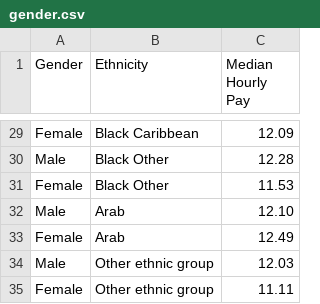
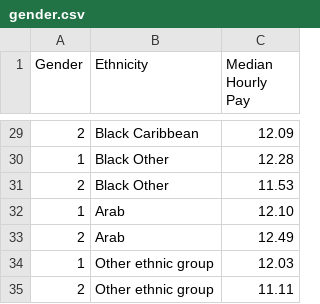
Before and after one commit to jessdeew/data, a CSV file: gender.csv, drawn as a sheet; only a part is shown, gaps mark what is left out; the diff covers the shown part only; the diff names each change by its address in the sheet, - before the commit and + after, or states it on an @@ line.

```diff
--- a/gender.csv
+++ b/gender.csv
-A29 (Gender): Female
+A29 (Gender): 2
-A30 (Gender): Male
+A30 (Gender): 1
-A31 (Gender): Female
+A31 (Gender): 2
-A32 (Gender): Male
+A32 (Gender): 1
-A33 (Gender): Female
+A33 (Gender): 2
-A34 (Gender): Male
+A34 (Gender): 1
-A35 (Gender): Female
+A35 (Gender): 2
```
Also changed, not shown: 27 edited cells elsewhere in this file.
